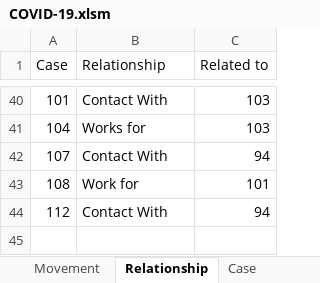
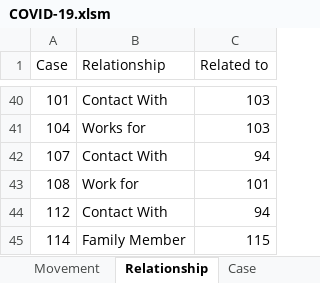
Before and after one commit to tanpuany/covid-19-singapore, an Excel workbook: COVID-19.xlsm, sheet Relationship, drawn as a sheet; only a part is shown, gaps mark what is left out; values as stored, in another font and other column widths than the file's, no borders; the diff names each change by its address in the sheet, - before the commit and + after, or states it on an @@ line.

```diff
--- a/COVID-19.xlsm (sheet Relationship)
+++ b/COVID-19.xlsm (sheet Relationship)
+row 45: 114 | Family Member | 115
```
Also changed, not shown: sheet Details, sheet Movement, sheet Case, 4 other files.
